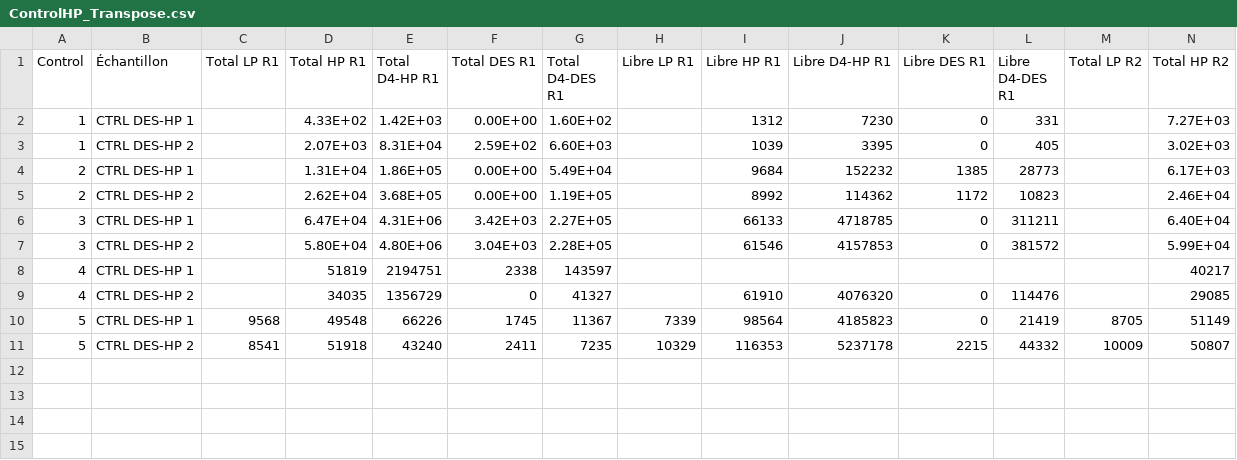
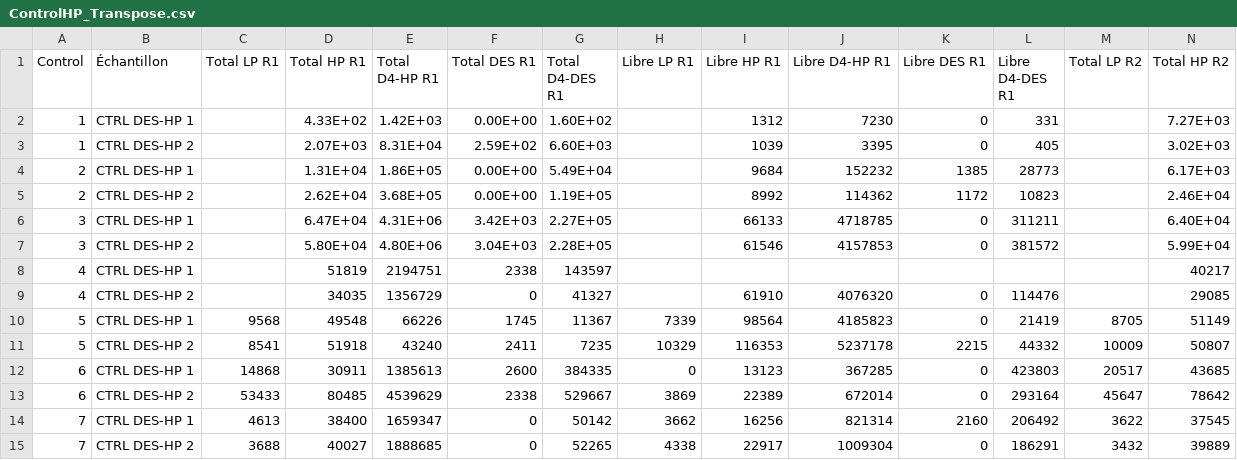
Before and after one commit to olivierlizotte/gvhd, a CSV file: gvhd_hub/WebContent/admin/GVHD/files/ControlHP_Transpose.csv, drawn as a sheet; only a part is shown; rows hold the shown columns only; the diff names each change by its address in the sheet, - before the commit and + after, or states it on an @@ line.

Commit message:
Fixed issues when control values are missing

```diff
--- a/gvhd_hub/WebContent/admin/GVHD/files/ControlHP_Transpose.csv
+++ b/gvhd_hub/WebContent/admin/GVHD/files/ControlHP_Transpose.csv
+row 12: 6 | CTRL DES-HP 1 | 14868 | 30911 | 1385613 | 2600 | 384335 | 0 | 13123 | 367285 | 0 | 423803 | 20517 | 43685
+row 13: 6 | CTRL DES-HP 2 | 53433 | 80485 | 4539629 | 2338 | 529667 | 3869 | 22389 | 672014 | 0 | 293164 | 45647 | 78642
+row 14: 7 | CTRL DES-HP 1 | 4613 | 38400 | 1659347 | 0 | 50142 | 3662 | 16256 | 821314 | 2160 | 206492 | 3622 | 37545
+row 15: 7 | CTRL DES-HP 2 | 3688 | 40027 | 1888685 | 0 | 52265 | 4338 | 22917 | 1009304 | 0 | 186291 | 3432 | 39889
```
Also changed, not shown: gvhd_hub/WebContent/admin/GVHD/files/ControlCD_Transpose.csv, 8 other files.
